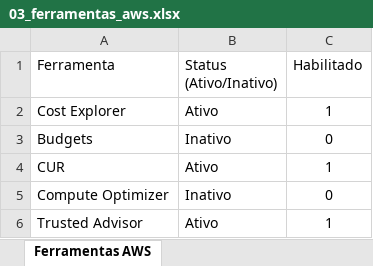
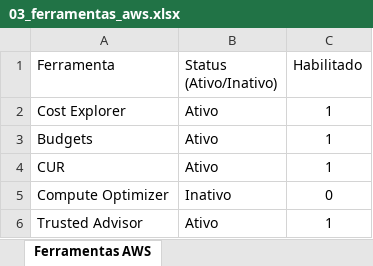
Before and after one commit to arijunior2020/finops-automatic, an Excel workbook: dados/03_ferramentas_aws.xlsx, sheet Ferramentas AWS, drawn as a sheet; values as stored, in another font and other column widths than the file's, no borders; charts and pictures and conditional formats and table styles not drawn; the diff names each change by its address in the sheet, - before the commit and + after, or states it on an @@ line.

```diff
--- a/dados/03_ferramentas_aws.xlsx (sheet Ferramentas AWS)
+++ b/dados/03_ferramentas_aws.xlsx (sheet Ferramentas AWS)
-B3 (Status (Ativo/Inativo)): Inativo
+B3 (Status (Ativo/Inativo)): Ativo
-C3 (Habilitado): 0
+C3 (Habilitado): 1
```
Also changed, not shown: charts or pictures, 17 other files.
